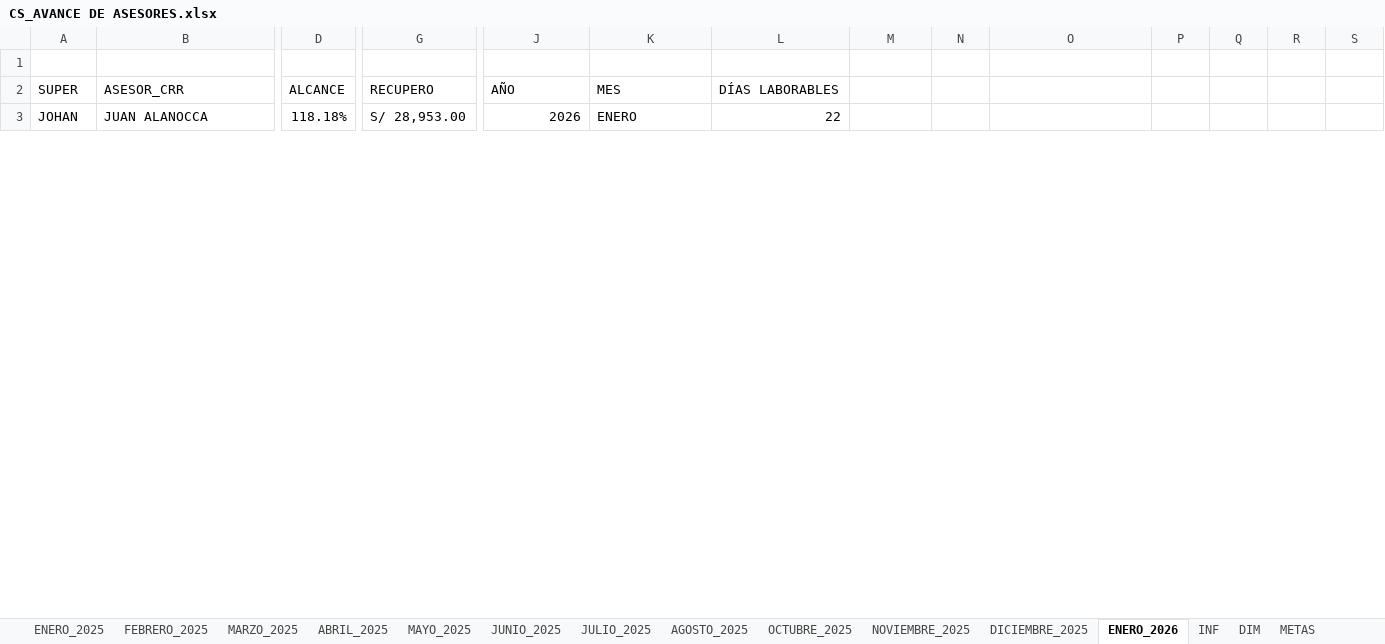
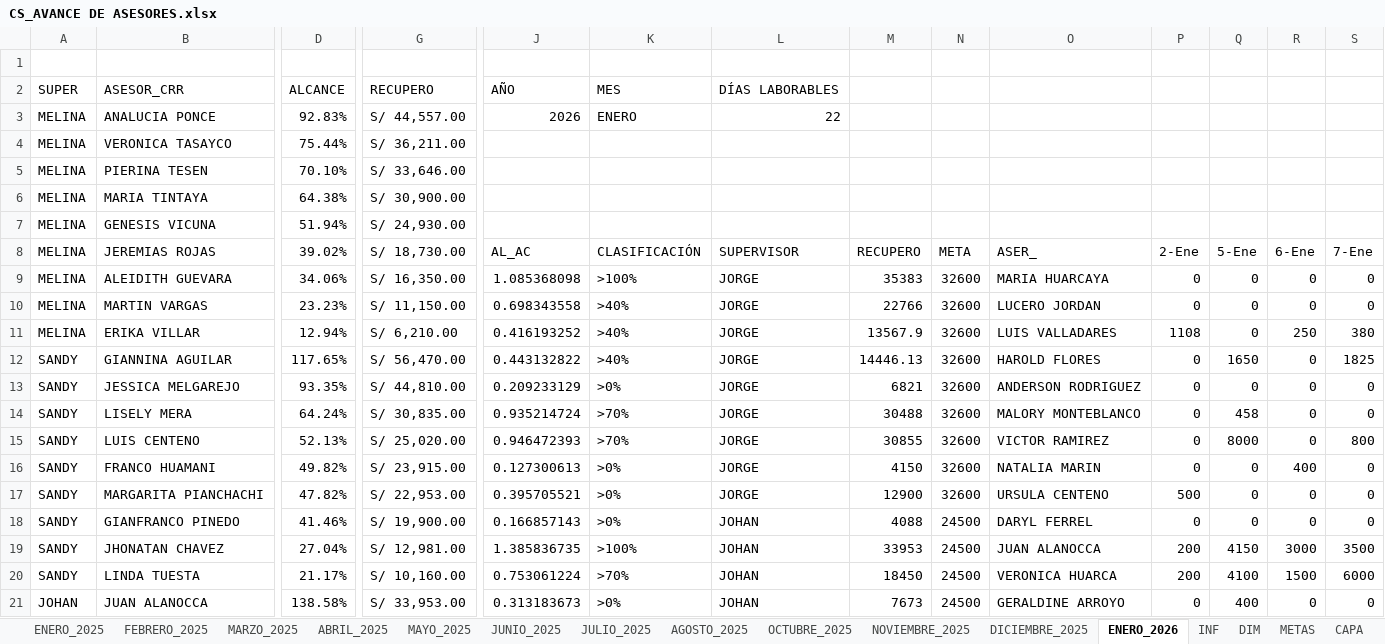
Before and after one commit to jvasquez98/Ranking, an Excel workbook: CS_AVANCE DE ASESORES.xlsx, sheet ENERO_2026, drawn as a sheet; only a part is shown, gaps mark what is left out; values as stored, in another font and other column widths than the file's, no cell formats; conditional formats and table styles not drawn; addresses are those after the commit; rows hold the shown columns only; the diff covers the shown part only; the diff names each change by its address in the sheet, - before the commit and + after, or states it on an @@ line.

```diff
--- a/CS_AVANCE DE ASESORES.xlsx (sheet ENERO_2026)
+++ b/CS_AVANCE DE ASESORES.xlsx (sheet ENERO_2026)
+sheet tab: CAPA
+row 3: MELINA | ANALUCIA PONCE | 92.83% | S/ 44,557.00 | 2026 | ENERO | 22
+row 4: MELINA | VERONICA TASAYCO | 75.44% | S/ 36,211.00
+row 5: MELINA | PIERINA TESEN | 70.10% | S/ 33,646.00
+row 6: MELINA | MARIA TINTAYA | 64.38% | S/ 30,900.00
+row 7: MELINA | GENESIS VICUNA | 51.94% | S/ 24,930.00
+row 8: MELINA | JEREMIAS ROJAS | 39.02% | S/ 18,730.00 | AL_AC | CLASIFICACIÓN | SUPERVISOR | RECUPERO | META | ASER_ | 2-Ene | 5-Ene | 6-Ene | 7-Ene
+row 9: MELINA | ALEIDITH GUEVARA | 34.06% | S/ 16,350.00 | 1.085368098 | >100% | JORGE | 35383 | 32600 | MARIA HUARCAYA | 0 | 0 | 0 | 0
+row 10: MELINA | MARTIN VARGAS | 23.23% | S/ 11,150.00 | 0.698343558 | >40% | JORGE | 22766 | 32600 | LUCERO JORDAN | 0 | 0 | 0 | 0
+row 11: MELINA | ERIKA VILLAR | 12.94% | S/ 6,210.00 | 0.416193252 | >40% | JORGE | 13567.9 | 32600 | LUIS VALLADARES | 1108 | 0 | 250 | 380
+row 12: SANDY | GIANNINA AGUILAR | 117.65% | S/ 56,470.00 | 0.443132822 | >40% | JORGE | 14446.13 | 32600 | HAROLD FLORES | 0 | 1650 | 0 | 1825
+row 13: SANDY | JESSICA MELGAREJO | 93.35% | S/ 44,810.00 | 0.209233129 | >0% | JORGE | 6821 | 32600 | ANDERSON RODRIGUEZ | 0 | 0 | 0 | 0
+row 14: SANDY | LISELY MERA | 64.24% | S/ 30,835.00 | 0.935214724 | >70% | JORGE | 30488 | 32600 | MALORY MONTEBLANCO | 0 | 458 | 0 | 0
+row 15: SANDY | LUIS CENTENO | 52.13% | S/ 25,020.00 | 0.946472393 | >70% | JORGE | 30855 | 32600 | VICTOR RAMIREZ | 0 | 8000 | 0 | 800
+row 16: SANDY | FRANCO HUAMANI | 49.82% | S/ 23,915.00 | 0.127300613 | >0% | JORGE | 4150 | 32600 | NATALIA MARIN | 0 | 0 | 400 | 0
+row 17: SANDY | MARGARITA PIANCHACHI | 47.82% | S/ 22,953.00 | 0.395705521 | >0% | JORGE | 12900 | 32600 | URSULA CENTENO | 500 | 0 | 0 | 0
+row 18: SANDY | GIANFRANCO PINEDO | 41.46% | S/ 19,900.00 | 0.166857143 | >0% | JOHAN | 4088 | 24500 | DARYL FERREL | 0 | 0 | 0 | 0
+row 19: SANDY | JHONATAN CHAVEZ | 27.04% | S/ 12,981.00 | 1.385836735 | >100% | JOHAN | 33953 | 24500 | JUAN ALANOCCA | 200 | 4150 | 3000 | 3500
+row 20: SANDY | LINDA TUESTA | 21.17% | S/ 10,160.00 | 0.753061224 | >70% | JOHAN | 18450 | 24500 | VERONICA HUARCA | 200 | 4100 | 1500 | 6000
-D21: 118.18%
+D21: 138.58%
-G21: S/ 28,953.00
+G21: S/ 33,953.00
-J21: 2026
+J21: 0.313183673
-K21: ENERO
+K21: >0%
-L21: 22
+L21: JOHAN
-M21: (empty)
+M21: 7673
-N21: (empty)
+N21: 24500
-O21: (empty)
+O21: GERALDINE ARROYO
-P21: (empty)
+P21: 0
-Q21: (empty)
+Q21: 400
-R21: (empty)
+R21: 0
-S21: (empty)
+S21: 0
```
Also changed, not shown: 10 added rows, 28 removed rows and 478 edited cells elsewhere in this sheet, sheet INF, sheet DIM, cell formats, formulas that keep their value, CS_MARCACIONES.xlsx, 3 other files.
